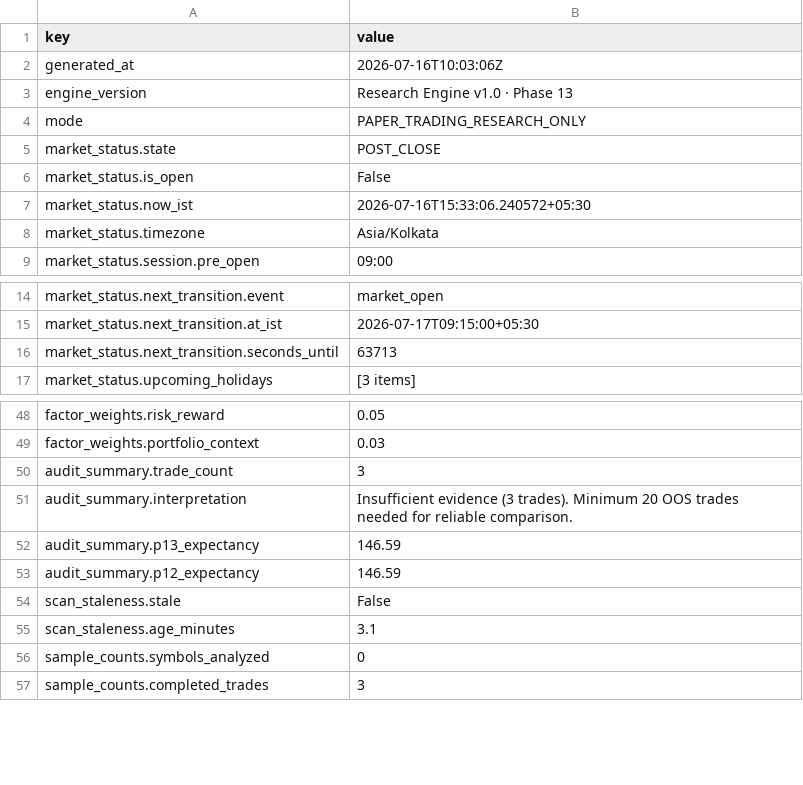
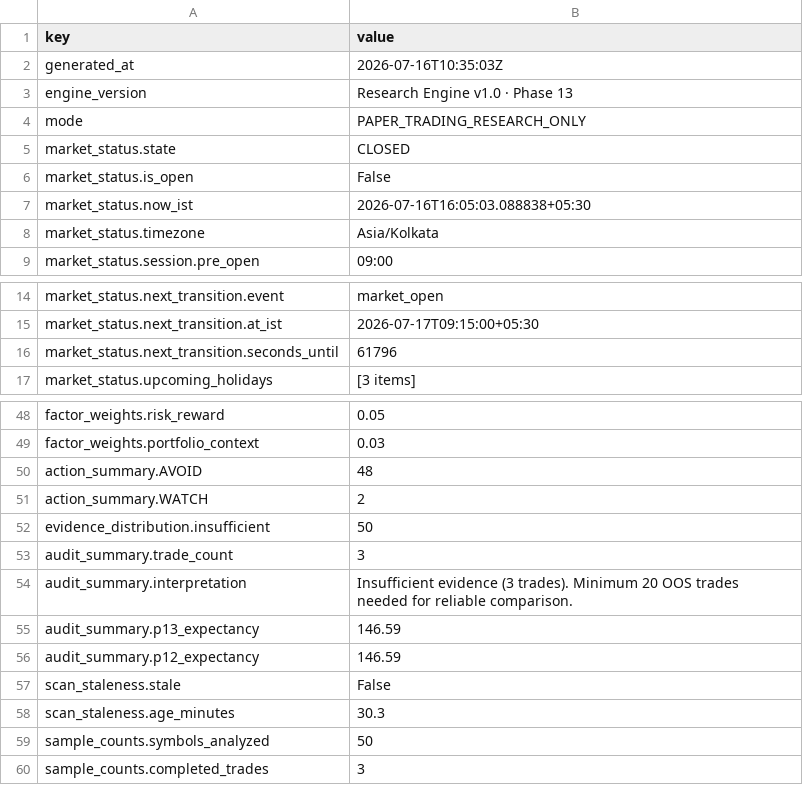
Before and after one commit to JMR2305/nse-trade-intraday, a CSV file: artifacts/api-server/src/python/phase13_summary.csv, drawn as a sheet; only a part is shown, gaps mark what is left out.

```diff
--- a/artifacts/api-server/src/python/phase13_summary.csv
+++ b/artifacts/api-server/src/python/phase13_summary.csv
@@ -1,8 +1,8 @@
 key,value
-generated_at,2026-07-16T10:03:06Z
+generated_at,2026-07-16T10:35:03Z
 engine_version,Research Engine v1.0 · Phase 13
 mode,PAPER_TRADING_RESEARCH_ONLY
-market_status.state,POST_CLOSE
+market_status.state,CLOSED
 market_status.is_open,False
-market_status.now_ist,2026-07-16T15:33:06.240572+05:30
+market_status.now_ist,2026-07-16T16:05:03.088838+05:30
 market_status.timezone,Asia/Kolkata
@@ -15,3 +15,3 @@ market_status.next_transition.event,market_open
 market_status.next_transition.at_ist,2026-07-17T09:15:00+05:30
-market_status.next_transition.seconds_until,63713
+market_status.next_transition.seconds_until,61796
 market_status.upcoming_holidays,[3 items]
@@ -49,2 +49,5 @@ factor_weights.risk_reward,0.05
 factor_weights.portfolio_context,0.03
+action_summary.AVOID,48
+action_summary.WATCH,2
+evidence_distribution.insufficient,50
 audit_summary.trade_count,3
@@ -54,4 +57,4 @@ audit_summary.p12_expectancy,146.59
 scan_staleness.stale,False
-scan_staleness.age_minutes,3.1
-sample_counts.symbols_analyzed,0
+scan_staleness.age_minutes,30.3
+sample_counts.symbols_analyzed,50
 sample_counts.completed_trades,3
```
Also changed, not shown: 8 other files.
